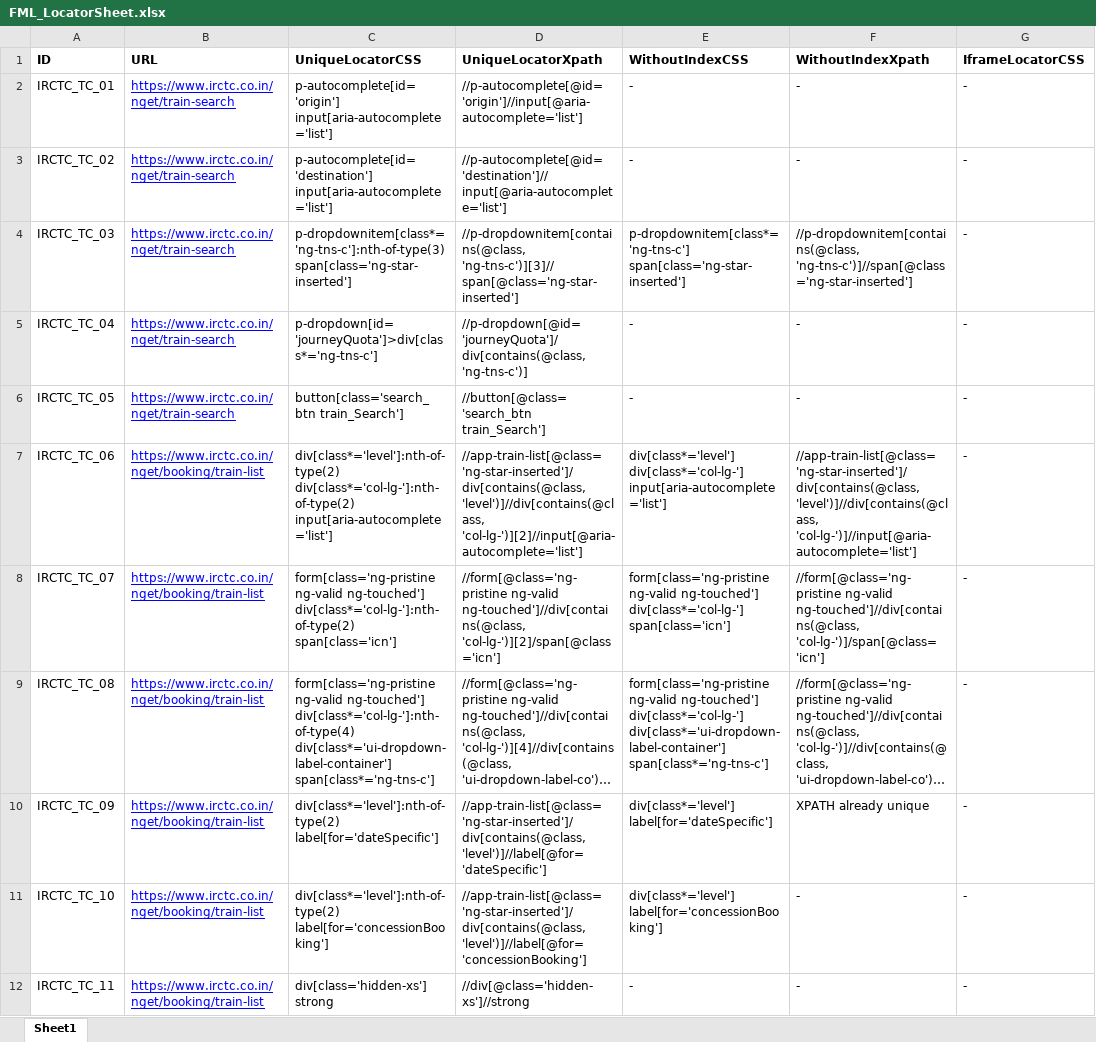
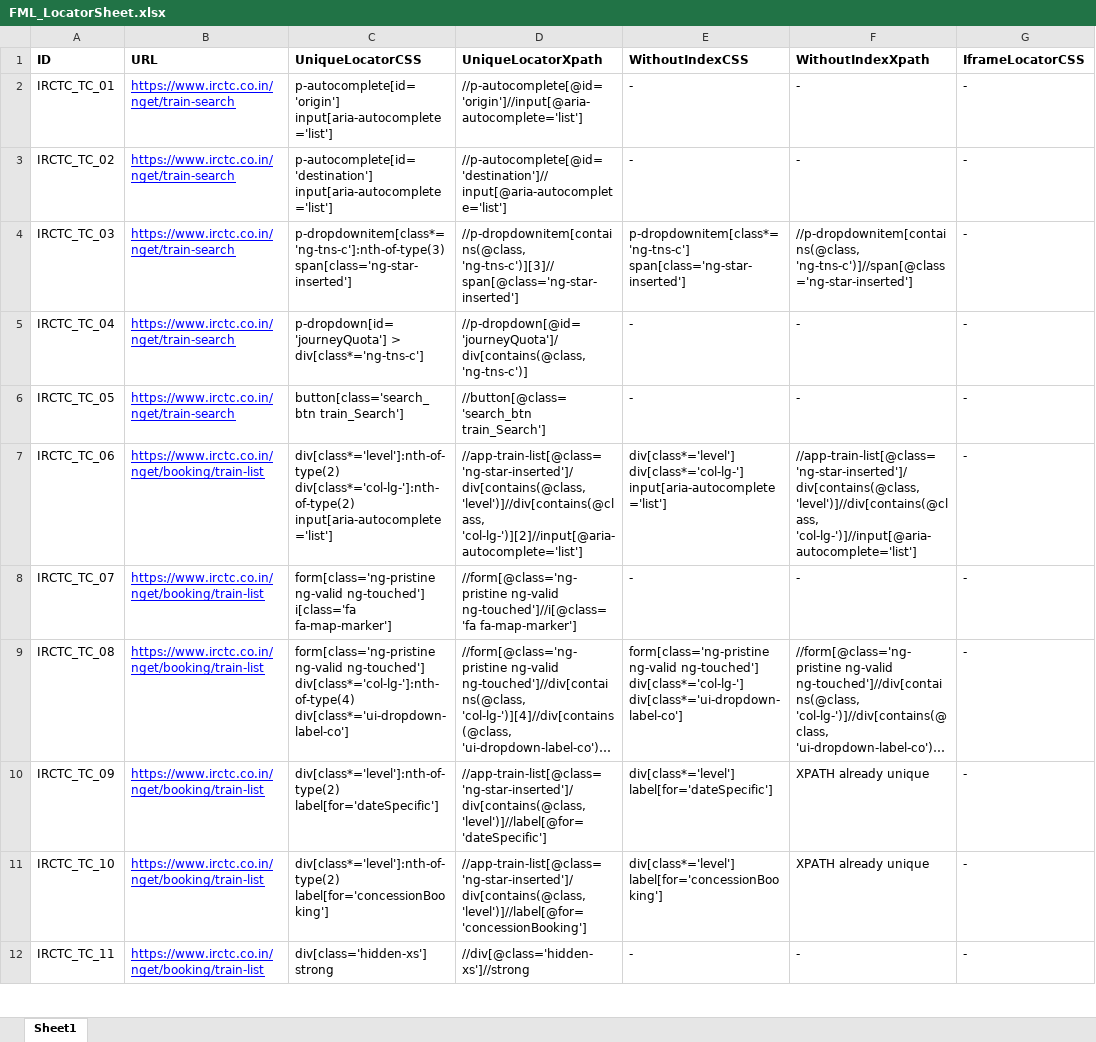
Before and after one commit to pooja10404/Automation_FML, an Excel workbook: src/main/resources/FML_LocatorSheet.xlsx, sheet Sheet1, drawn as a sheet; only a part is shown; long unchanged cells end in …; values as stored, in another font and other column widths than the file's, no borders; the diff covers the shown part only; the diff names each change by its address in the sheet, - before the commit and + after, or states it on an @@ line.

```diff
--- a/src/main/resources/FML_LocatorSheet.xlsx (sheet Sheet1)
+++ b/src/main/resources/FML_LocatorSheet.xlsx (sheet Sheet1)
-C5 (UniqueLocatorCSS): p-dropdown[id='journeyQuota']>div[class*='ng-tns-c']
+C5 (UniqueLocatorCSS): p-dropdown[id='journeyQuota'] > div[class*='ng-tns-c']
-C8 (UniqueLocatorCSS): …ng-valid ng-touched'] div[class*='col-lg-']:nth-of-type(2) span[class='icn']
+C8 (UniqueLocatorCSS): …ng-valid ng-touched'] i[class='fa fa-map-marker']
-D8 (UniqueLocatorXpath): //form[@class='ng-pristine ng-valid ng-touched']//div[contains(@class, 'col-lg-')][2]/span[@class='icn']
+D8 (UniqueLocatorXpath): //form[@class='ng-pristine ng-valid ng-touched']//i[@class='fa fa-map-marker']
-E8 (WithoutIndexCSS): form[class='ng-pristine ng-valid ng-touched'] div[class*='col-lg-'] span[class='icn']
+E8 (WithoutIndexCSS): -
-F8 (WithoutIndexXpath): //form[@class='ng-pristine ng-valid ng-touched']//div[contains(@class, 'col-lg-')]/span[@class='icn']
+F8 (WithoutIndexXpath): -
-C9 (UniqueLocatorCSS): …ng-touched'] div[class*='col-lg-']:nth-of-type(4) div[class*='ui-dropdown-label-container'] span[class*='ng-tns-c']
+C9 (UniqueLocatorCSS): …ng-touched'] div[class*='col-lg-']:nth-of-type(4) div[class*='ui-dropdown-label-co']
-E9 (WithoutIndexCSS): …ng-touched'] div[class*='col-lg-'] div[class*='ui-dropdown-label-container'] span[class*='ng-tns-c']
+E9 (WithoutIndexCSS): …ng-touched'] div[class*='col-lg-'] div[class*='ui-dropdown-label-co']
-F11 (WithoutIndexXpath): -
+F11 (WithoutIndexXpath): XPATH already unique
```
Also changed, not shown: 922 added rows and 7 edited cells elsewhere in this sheet, 4 other files.
